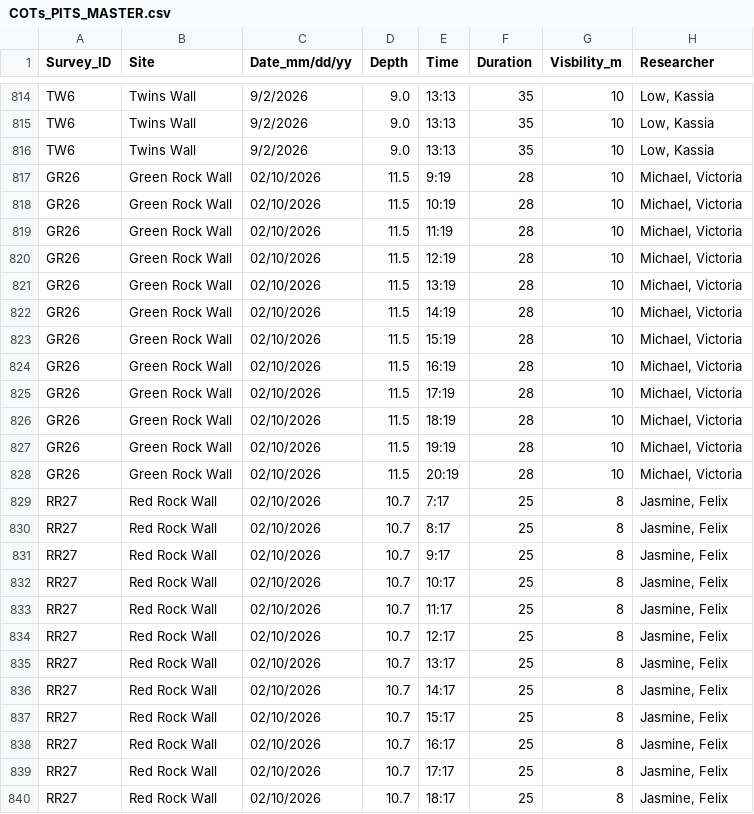
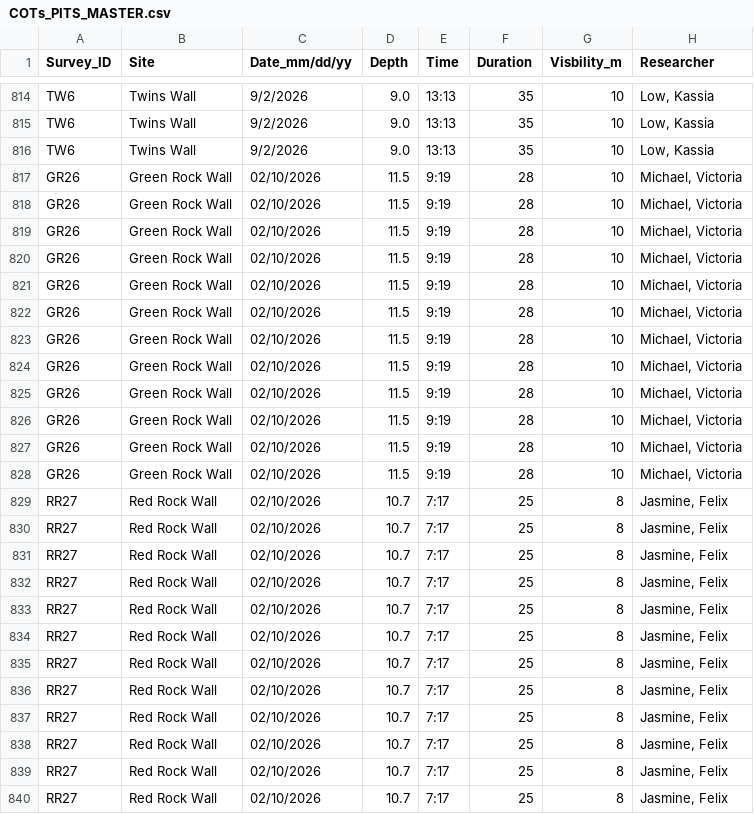
Before and after one commit to global-reef/data-hub, a CSV file: COTS_Research/COTs_PITS_MASTER.csv, drawn as a sheet; only a part is shown, gaps mark what is left out; the diff names each change by its address in the sheet, - before the commit and + after, or states it on an @@ line.

Commit message:
Auto-update from Google Sheets

```diff
--- a/COTS_Research/COTs_PITS_MASTER.csv
+++ b/COTS_Research/COTs_PITS_MASTER.csv
-E818 (Time): 10:19
+E818 (Time): 9:19
-E819 (Time): 11:19
+E819 (Time): 9:19
-E820 (Time): 12:19
+E820 (Time): 9:19
-E821 (Time): 13:19
+E821 (Time): 9:19
-E822 (Time): 14:19
+E822 (Time): 9:19
-E823 (Time): 15:19
+E823 (Time): 9:19
-E824 (Time): 16:19
+E824 (Time): 9:19
-E825 (Time): 17:19
+E825 (Time): 9:19
-E826 (Time): 18:19
+E826 (Time): 9:19
-E827 (Time): 19:19
+E827 (Time): 9:19
-E828 (Time): 20:19
+E828 (Time): 9:19
-E830 (Time): 8:17
+E830 (Time): 7:17
-E831 (Time): 9:17
+E831 (Time): 7:17
-E832 (Time): 10:17
+E832 (Time): 7:17
-E833 (Time): 11:17
+E833 (Time): 7:17
-E834 (Time): 12:17
+E834 (Time): 7:17
-E835 (Time): 13:17
+E835 (Time): 7:17
-E836 (Time): 14:17
+E836 (Time): 7:17
-E837 (Time): 15:17
+E837 (Time): 7:17
-E838 (Time): 16:17
+E838 (Time): 7:17
-E839 (Time): 17:17
+E839 (Time): 7:17
-E840 (Time): 18:17
+E840 (Time): 7:17
```
